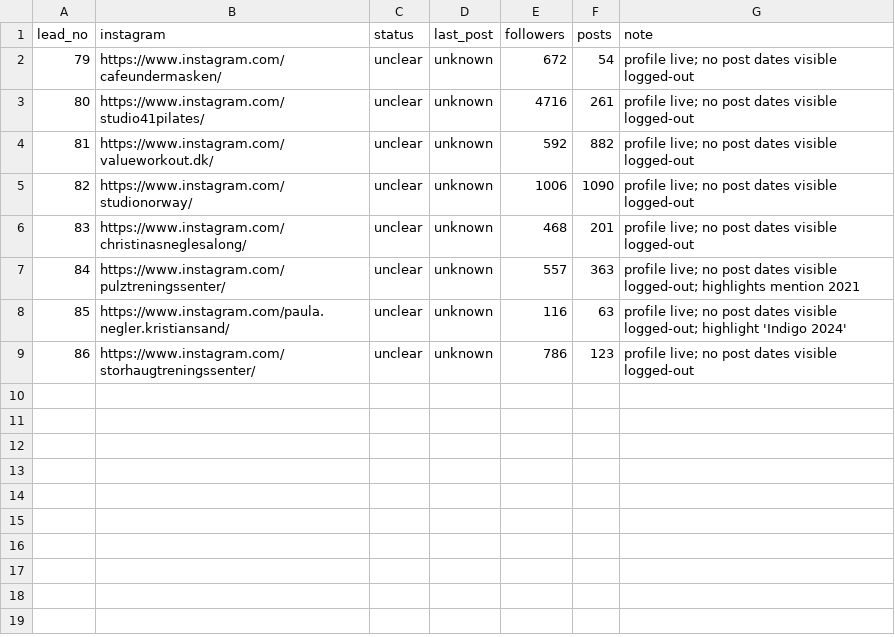
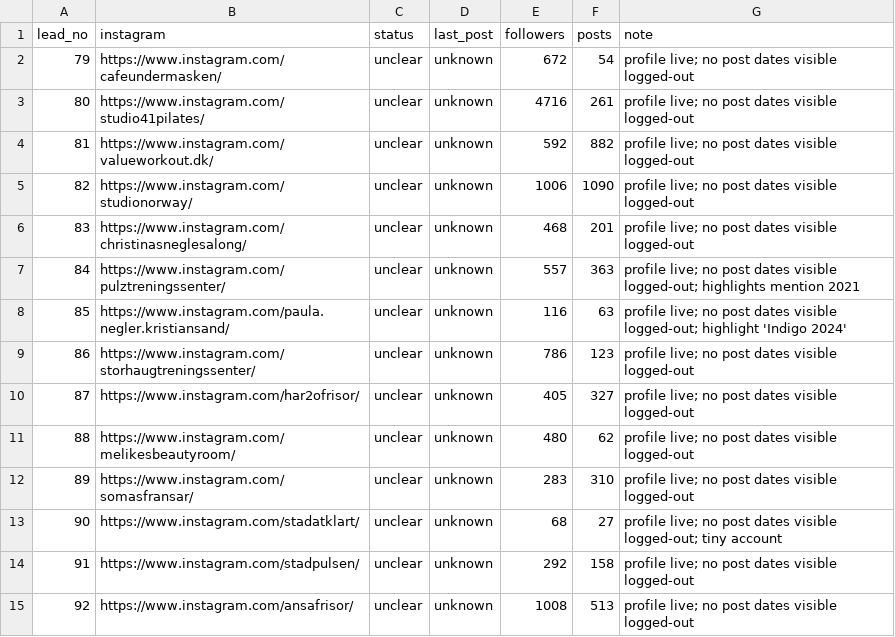
Before and after one commit to webna100-byte/Clinic, a CSV file: research/verify_out_3.csv, drawn as a sheet; the diff names each change by its address in the sheet, - before the commit and + after, or states it on an @@ line.

```diff
--- a/research/verify_out_3.csv
+++ b/research/verify_out_3.csv
+row 10: 87 | https://www.instagram.com/har2ofrisor/ | unclear | unknown | 405 | 327 | profile live; no post dates visible logged-out
+row 11: 88 | https://www.instagram.com/melikesbeautyroom/ | unclear | unknown | 480 | 62 | profile live; no post dates visible logged-out
+row 12: 89 | https://www.instagram.com/somasfransar/ | unclear | unknown | 283 | 310 | profile live; no post dates visible logged-out
+row 13: 90 | https://www.instagram.com/stadatklart/ | unclear | unknown | 68 | 27 | profile live; no post dates visible logged-out; tiny account
+row 14: 91 | https://www.instagram.com/stadpulsen/ | unclear | unknown | 292 | 158 | profile live; no post dates visible logged-out
+row 15: 92 | https://www.instagram.com/ansafrisor/ | unclear | unknown | 1008 | 513 | profile live; no post dates visible logged-out
```
Also changed, not shown: research/verify_out_4.csv, 1 other file.
